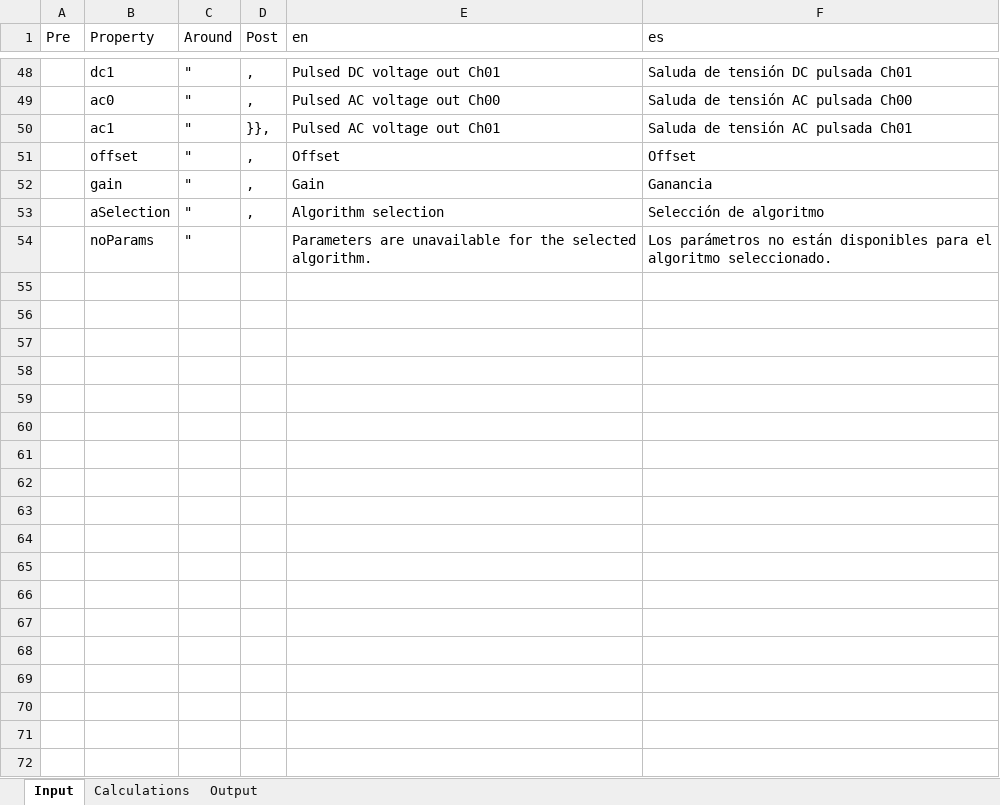
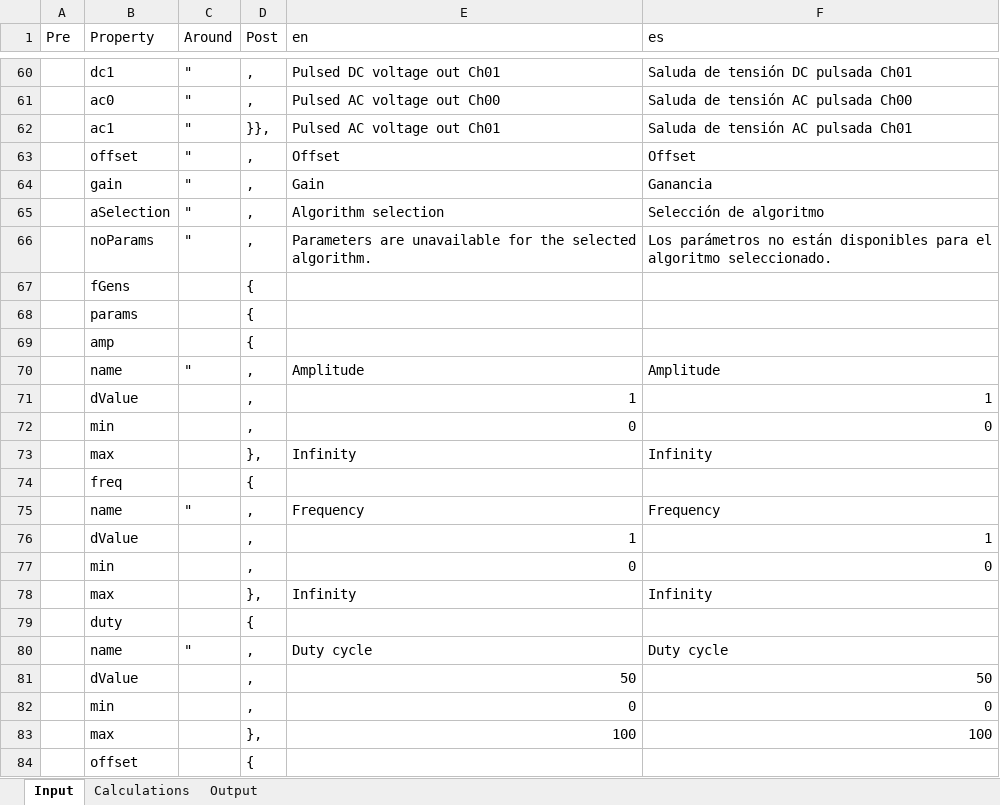
Before and after one commit to skgadi/CIT, an Excel workbook: docs/generators/languages.xlsm, sheet Input, drawn as a sheet; only a part is shown, gaps mark what is left out; values as stored, in another font and other column widths than the file's, no borders; charts and pictures not drawn; addresses are those after the commit; the diff covers the shown part only; the diff names each change by its address in the sheet, - before the commit and + after, or states it on an @@ line.

```diff
--- a/docs/generators/languages.xlsm (sheet Input)
+++ b/docs/generators/languages.xlsm (sheet Input)
-D66 (Post): (empty)
+D66 (Post): ,
+row 67:  | fGens |  | {
+row 68:  | params |  | {
+row 69:  | amp |  | {
+row 70:  | name | " | , | Amplitude | Amplitude
+row 71:  | dValue |  | , | 1 | 1
+row 72:  | min |  | , | 0 | 0
+row 73:  | max |  | }, | Infinity | Infinity
+row 74:  | freq |  | {
+row 75:  | name | " | , | Frequency | Frequency
+row 76:  | dValue |  | , | 1 | 1
+row 77:  | min |  | , | 0 | 0
+row 78:  | max |  | }, | Infinity | Infinity
+row 79:  | duty |  | {
+row 80:  | name | " | , | Duty cycle | Duty cycle
+row 81:  | dValue |  | , | 50 | 50
+row 82:  | min |  | , | 0 | 0
+row 83:  | max |  | }, | 100 | 100
+row 84:  | offset |  | {
```
Also changed, not shown: 38 added rows and 3 edited cells elsewhere in this sheet, sheet Calculations, sheet Output, formulas that keep their value, 7 other files.
